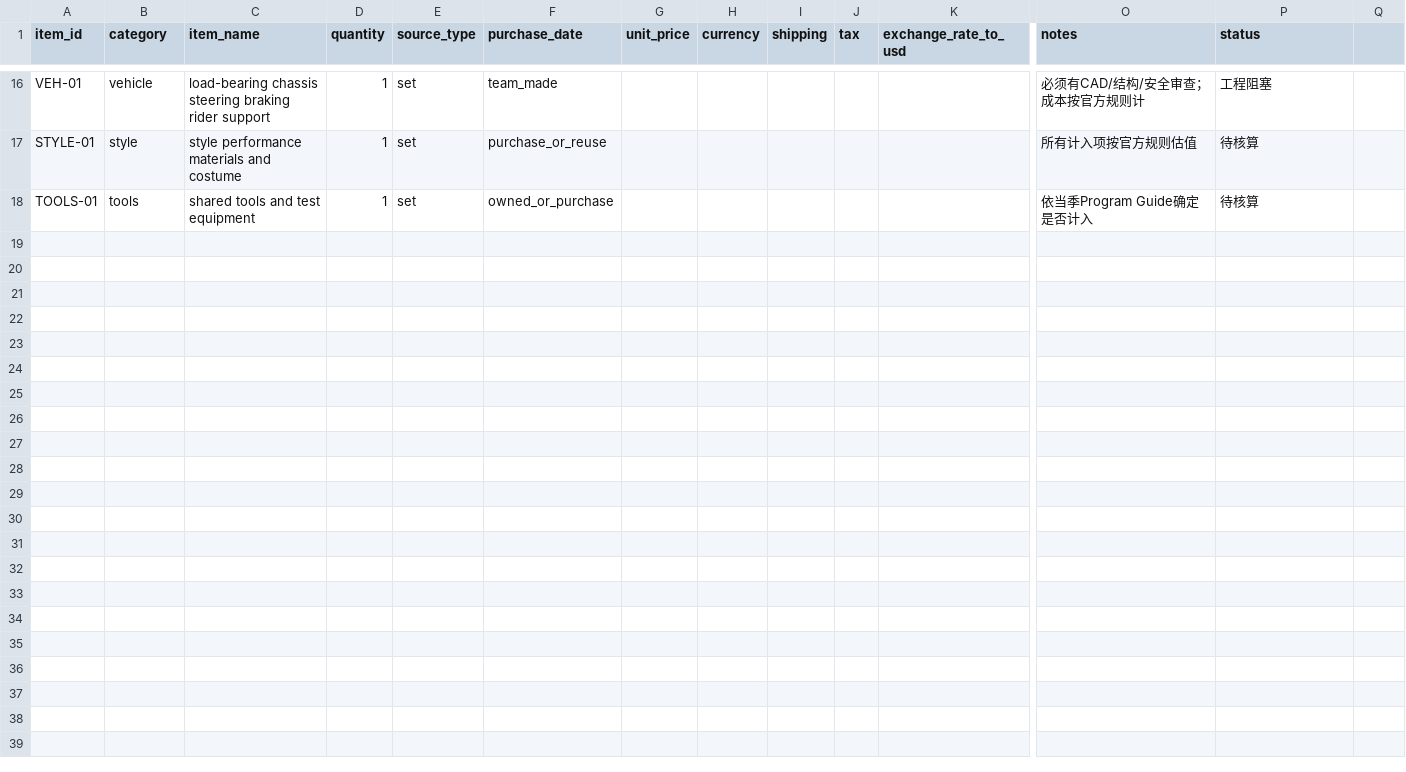
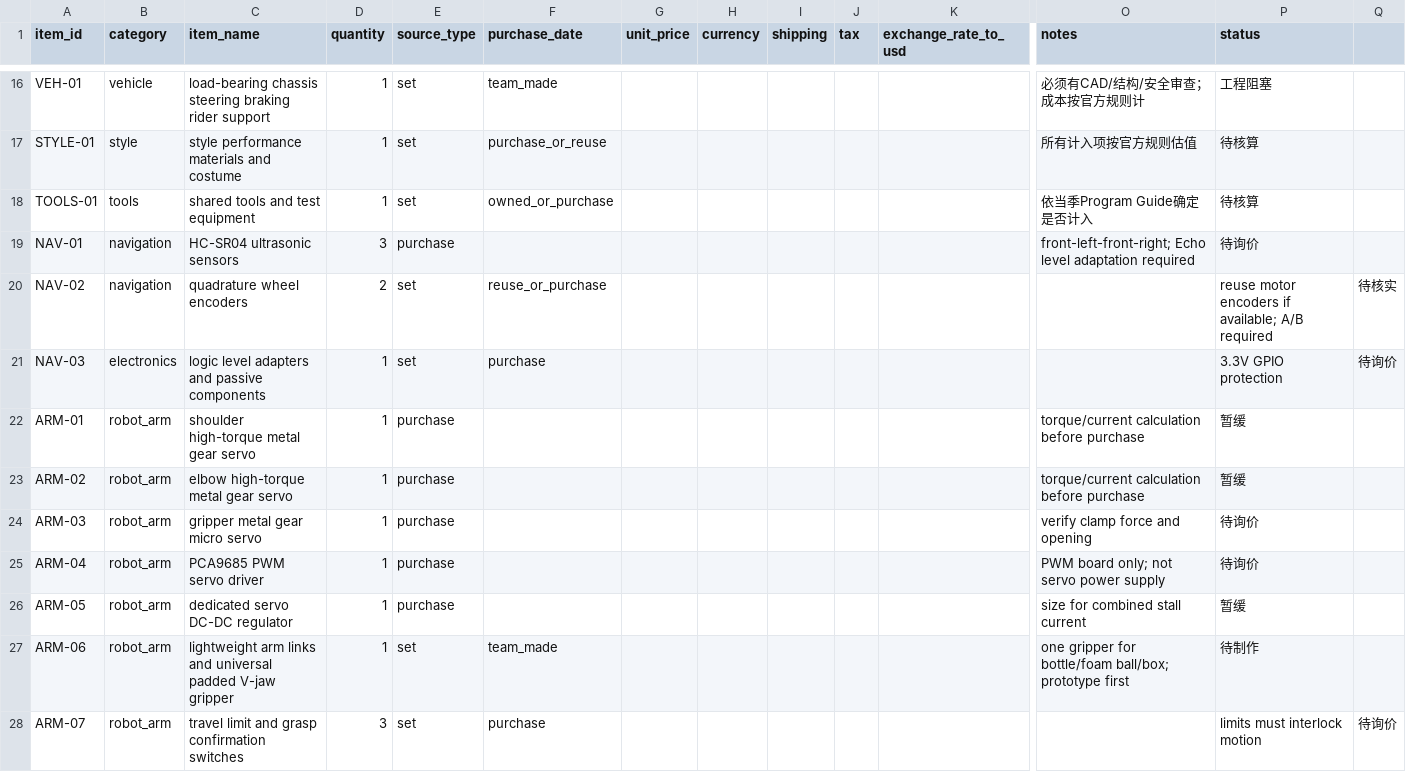
Before and after one commit to cc3405/OMT3, a CSV file: docs/COST_LEDGER_2026-27.csv, drawn as a sheet; only a part is shown, gaps mark what is left out; rows hold the shown columns only; the diff names each change by its address in the sheet, - before the commit and + after, or states it on an @@ line.

Commit message:
Add navigation and onboard arm cost ledger rows

```diff
--- a/docs/COST_LEDGER_2026-27.csv
+++ b/docs/COST_LEDGER_2026-27.csv
+row 19: NAV-01 | navigation | HC-SR04 ultrasonic sensors | 3 | purchase |  |  |  |  |  |  | front-left-front-right; Echo level adaptation required | 待询价
+row 20: NAV-02 | navigation | quadrature wheel encoders | 2 | set | reuse_or_purchase |  |  |  |  |  |  | reuse motor encoders if available; A/B required | 待核实
+row 21: NAV-03 | electronics | logic level adapters and passive components | 1 | set | purchase |  |  |  |  |  |  | 3.3V GPIO protection | 待询价
+row 22: ARM-01 | robot_arm | shoulder high-torque metal gear servo | 1 | purchase |  |  |  |  |  |  | torque/current calculation before purchase | 暂缓
+row 23: ARM-02 | robot_arm | elbow high-torque metal gear servo | 1 | purchase |  |  |  |  |  |  | torque/current calculation before purchase | 暂缓
+row 24: ARM-03 | robot_arm | gripper metal gear micro servo | 1 | purchase |  |  |  |  |  |  | verify clamp force and opening | 待询价
+row 25: ARM-04 | robot_arm | PCA9685 PWM servo driver | 1 | purchase |  |  |  |  |  |  | PWM board only; not servo power supply | 待询价
+row 26: ARM-05 | robot_arm | dedicated servo DC-DC regulator | 1 | purchase |  |  |  |  |  |  | size for combined stall current | 暂缓
+row 27: ARM-06 | robot_arm | lightweight arm links and universal padded V-jaw gripper | 1 | set | team_made |  |  |  |  |  | one gripper for bottle/foam ball/box; prototype first | 待制作
+row 28: ARM-07 | robot_arm | travel limit and grasp confirmation switches | 3 | set | purchase |  |  |  |  |  |  | limits must interlock motion | 待询价
```
